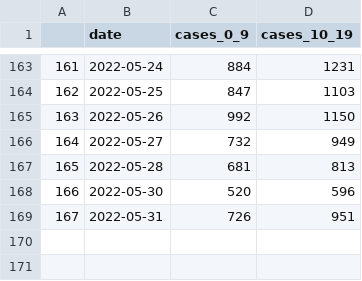
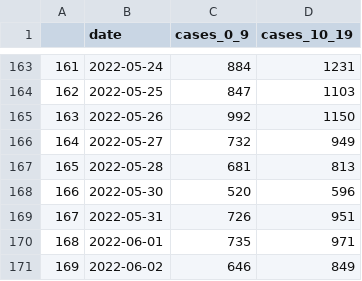
Before and after one commit to amanjit-gill-data/covid_nsw, a CSV file: data/cases_0_19.csv, drawn as a sheet; only a part is shown, gaps mark what is left out.

Commit message:
Update data

```diff
--- a/data/cases_0_19.csv
+++ b/data/cases_0_19.csv
@@ -169 +169,3 @@
 167,2022-05-31,726,951
+168,2022-06-01,735,971
+169,2022-06-02,646,849
```
Also changed, not shown: 6 other files.
